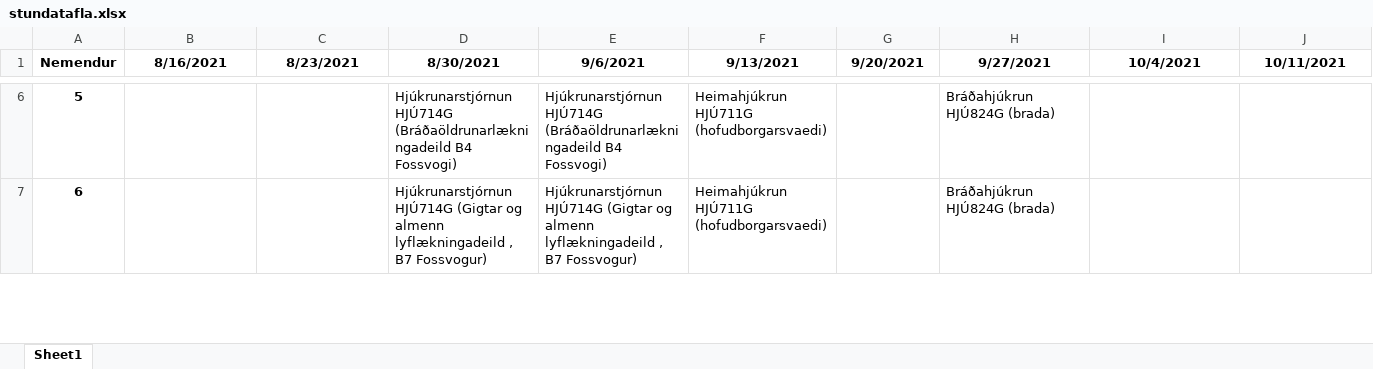
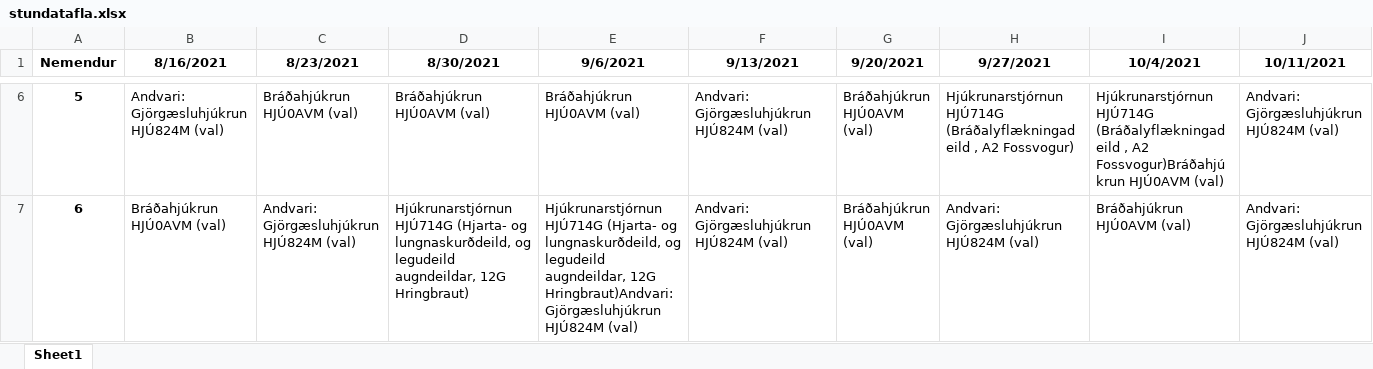
Before and after one commit to BjarniHaukur/TV5, an Excel workbook: stundatafla.xlsx, sheet Sheet1, drawn as a sheet; only a part is shown, gaps mark what is left out; values as stored, in another font and other column widths than the file's, no borders; the diff covers the shown part only; the diff names each change by its address in the sheet, - before the commit and + after, or states it on an @@ line.

```diff
--- a/stundatafla.xlsx (sheet Sheet1)
+++ b/stundatafla.xlsx (sheet Sheet1)
-B6 (8/16/2021): (empty)
+B6 (8/16/2021): Andvari: Gjörgæsluhjúkrun HJÚ824M (val)
-C6 (8/23/2021): (empty)
+C6 (8/23/2021): Bráðahjúkrun HJÚ0AVM (val)
-D6 (8/30/2021): Hjúkrunarstjórnun HJÚ714G (Bráðaöldrunarlækningadeild B4 Fossvogi)
+D6 (8/30/2021): Bráðahjúkrun HJÚ0AVM (val)
-E6 (9/6/2021): Hjúkrunarstjórnun HJÚ714G (Bráðaöldrunarlækningadeild B4 Fossvogi)
+E6 (9/6/2021): Bráðahjúkrun HJÚ0AVM (val)
-F6:F7 (9/13/2021): Heimahjúkrun HJÚ711G (hofudborgarsvaedi)
+F6:F7 (9/13/2021): Andvari: Gjörgæsluhjúkrun HJÚ824M (val)
-G6:G7 (9/20/2021): (empty)
+G6:G7 (9/20/2021): Bráðahjúkrun HJÚ0AVM (val)
-H6 (9/27/2021): Bráðahjúkrun HJÚ824G (brada)
+H6 (9/27/2021): Hjúkrunarstjórnun HJÚ714G (Bráðalyflækningadeild , A2 Fossvogur)
-I6 (10/4/2021): (empty)
+I6 (10/4/2021): Hjúkrunarstjórnun HJÚ714G (Bráðalyflækningadeild , A2 Fossvogur)Bráðahjúkrun HJÚ0AVM (val)
-J6:J7 (10/11/2021): (empty)
+J6:J7 (10/11/2021): Andvari: Gjörgæsluhjúkrun HJÚ824M (val)
-B7 (8/16/2021): (empty)
+B7 (8/16/2021): Bráðahjúkrun HJÚ0AVM (val)
-C7 (8/23/2021): (empty)
+C7 (8/23/2021): Andvari: Gjörgæsluhjúkrun HJÚ824M (val)
-D7 (8/30/2021): Hjúkrunarstjórnun HJÚ714G (Gigtar og almenn lyflækningadeild , B7 Fossvogur)
+D7 (8/30/2021): Hjúkrunarstjórnun HJÚ714G (Hjarta- og lungnaskurðdeild, og legudeild augndeildar, 12G Hringbraut)
-E7 (9/6/2021): Hjúkrunarstjórnun HJÚ714G (Gigtar og almenn lyflækningadeild , B7 Fossvogur)
+E7 (9/6/2021): Hjúkrunarstjórnun HJÚ714G (Hjarta- og lungnaskurðdeild, og legudeild augndeildar, 12G Hringbraut)Andvari: Gjörgæsluhjúkrun HJÚ824M (val)
-H7 (9/27/2021): Bráðahjúkrun HJÚ824G (brada)
+H7 (9/27/2021): Andvari: Gjörgæsluhjúkrun HJÚ824M (val)
-I7 (10/4/2021): (empty)
+I7 (10/4/2021): Bráðahjúkrun HJÚ0AVM (val)
```
Also changed, not shown: 1979 edited cells elsewhere in this sheet, 1 other file.
